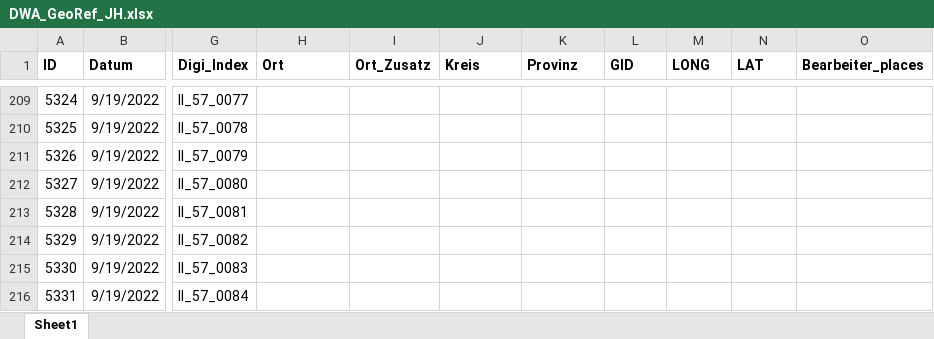
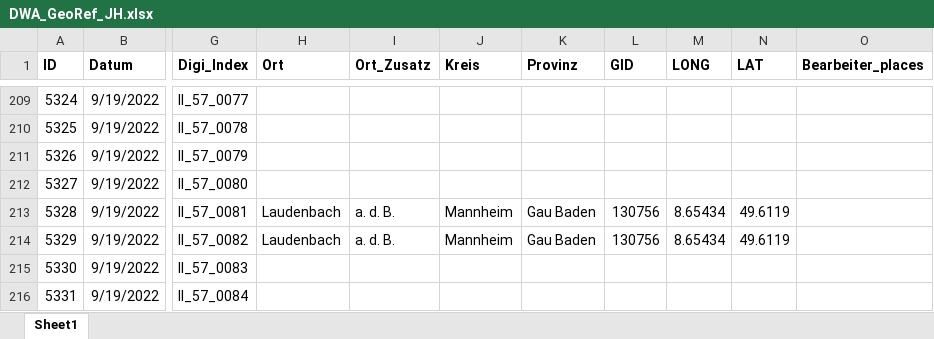
Before and after one commit to SchoenbergA/DWA, an Excel workbook: GeoRef/Data_GeoRef/DWA_GeoRef_JH.xlsx, sheet Sheet1, drawn as a sheet; only a part is shown, gaps mark what is left out; values as stored, in another font and other column widths than the file's, no borders; the diff covers the shown part only; the diff names each change by its address in the sheet, - before the commit and + after, or states it on an @@ line.

```diff
--- a/GeoRef/Data_GeoRef/DWA_GeoRef_JH.xlsx (sheet Sheet1)
+++ b/GeoRef/Data_GeoRef/DWA_GeoRef_JH.xlsx (sheet Sheet1)
-H213:H214 (Ort): (empty)
+H213:H214 (Ort): Laudenbach
-I213:I214 (Ort_Zusatz): (empty)
+I213:I214 (Ort_Zusatz): a. d. B.
-J213:J214 (Kreis): (empty)
+J213:J214 (Kreis): Mannheim
-K213:K214 (Provinz): (empty)
+K213:K214 (Provinz): Gau Baden
-L213:L214 (GID): (empty)
+L213:L214 (GID): 130756
-M213:M214 (LONG): (empty)
+M213:M214 (LONG): 8.65434
-N213:N214 (LAT): (empty)
+N213:N214 (LAT): 49.6119
```
Also changed, not shown: 38 edited cells and cell formats elsewhere in this sheet, GeoRef/Data_Places/DWA_places_JH.xlsx.
